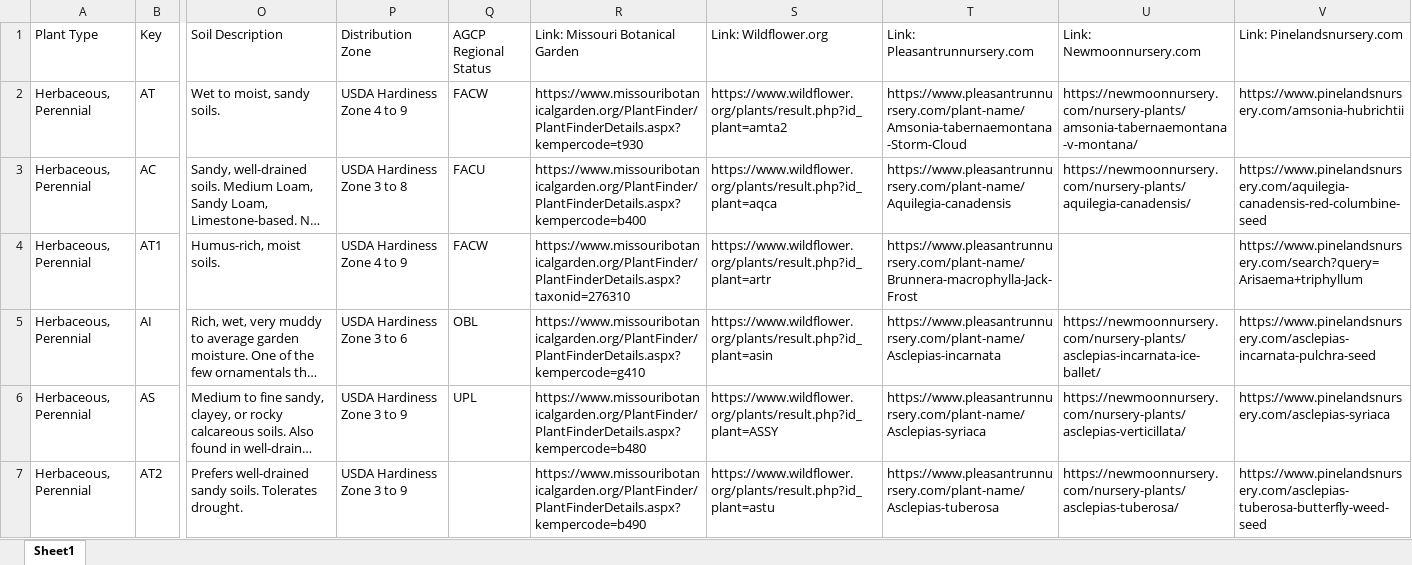
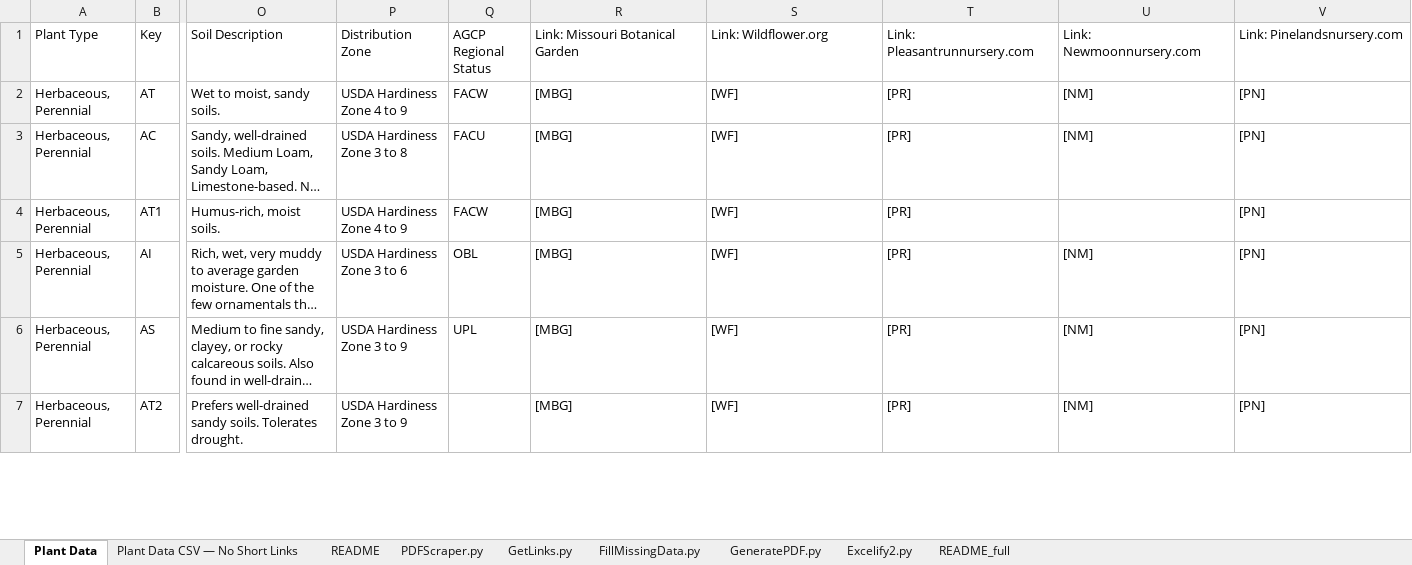
Before and after one commit to InfusedChooch/Plants, an Excel workbook: Static/Outputs/Plants_Linked_Filled_Review.xlsx, sheet Plant Data, drawn as a sheet; only a part is shown, gaps mark what is left out; long unchanged cells end in …; values as stored, in another font and other column widths than the file's, no cell formats; the diff covers the shown part only; the diff names each change by its address in the sheet, - before the commit and + after, or states it on an @@ line.

```diff
--- a/Static/Outputs/Plants_Linked_Filled_Review.xlsx (sheet Plant Data)
+++ b/Static/Outputs/Plants_Linked_Filled_Review.xlsx (sheet Plant Data)
-sheet tab: Sheet1
+sheet tab: Plant Data
+sheet tab: Plant Data CSV — No Short Links
+sheet tab: README
+sheet tab: PDFScraper.py
+sheet tab: GetLinks.py
+sheet tab: FillMissingData.py
+sheet tab: GeneratePDF.py
+sheet tab: Excelify2.py
+sheet tab: README_full
-R2 (Link: Missouri Botanical Garden): https://www.missouribotanicalgarden.org/PlantFinder/PlantFinderDetails.aspx?kempercode=t930
+R2 (Link: Missouri Botanical Garden): [MBG]
-S2 (Link: Wildflower.org): https://www.wildflower.org/plants/result.php?id_plant=amta2
+S2 (Link: Wildflower.org): [WF]
-T2 (Link: Pleasantrunnursery.com): https://www.pleasantrunnursery.com/plant-name/Amsonia-tabernaemontana-Storm-Cloud
+T2 (Link: Pleasantrunnursery.com): [PR]
-U2 (Link: Newmoonnursery.com): https://newmoonnursery.com/nursery-plants/amsonia-tabernaemontana-v-montana/
+U2 (Link: Newmoonnursery.com): [NM]
-V2 (Link: Pinelandsnursery.com): https://www.pinelandsnursery.com/amsonia-hubrichtii
+V2 (Link: Pinelandsnursery.com): [PN]
-R3 (Link: Missouri Botanical Garden): https://www.missouribotanicalgarden.org/PlantFinder/PlantFinderDetails.aspx?kempercode=b400
+R3 (Link: Missouri Botanical Garden): [MBG]
-S3 (Link: Wildflower.org): https://www.wildflower.org/plants/result.php?id_plant=aqca
+S3 (Link: Wildflower.org): [WF]
-T3 (Link: Pleasantrunnursery.com): https://www.pleasantrunnursery.com/plant-name/Aquilegia-canadensis
+T3 (Link: Pleasantrunnursery.com): [PR]
-U3 (Link: Newmoonnursery.com): https://newmoonnursery.com/nursery-plants/aquilegia-canadensis/
+U3 (Link: Newmoonnursery.com): [NM]
-V3 (Link: Pinelandsnursery.com): https://www.pinelandsnursery.com/aquilegia-canadensis-red-columbine-seed
+V3 (Link: Pinelandsnursery.com): [PN]
-R4 (Link: Missouri Botanical Garden): https://www.missouribotanicalgarden.org/PlantFinder/PlantFinderDetails.aspx?taxonid=276310
+R4 (Link: Missouri Botanical Garden): [MBG]
-S4 (Link: Wildflower.org): https://www.wildflower.org/plants/result.php?id_plant=artr
+S4 (Link: Wildflower.org): [WF]
-T4 (Link: Pleasantrunnursery.com): https://www.pleasantrunnursery.com/plant-name/Brunnera-macrophylla-Jack-Frost
+T4 (Link: Pleasantrunnursery.com): [PR]
-V4 (Link: Pinelandsnursery.com): https://www.pinelandsnursery.com/search?query=Arisaema+triphyllum
+V4 (Link: Pinelandsnursery.com): [PN]
-R5 (Link: Missouri Botanical Garden): https://www.missouribotanicalgarden.org/PlantFinder/PlantFinderDetails.aspx?kempercode=g410
+R5 (Link: Missouri Botanical Garden): [MBG]
-S5 (Link: Wildflower.org): https://www.wildflower.org/plants/result.php?id_plant=asin
+S5 (Link: Wildflower.org): [WF]
-T5 (Link: Pleasantrunnursery.com): https://www.pleasantrunnursery.com/plant-name/Asclepias-incarnata
+T5 (Link: Pleasantrunnursery.com): [PR]
-U5 (Link: Newmoonnursery.com): https://newmoonnursery.com/nursery-plants/asclepias-incarnata-ice-ballet/
+U5 (Link: Newmoonnursery.com): [NM]
-V5 (Link: Pinelandsnursery.com): https://www.pinelandsnursery.com/asclepias-incarnata-pulchra-seed
+V5 (Link: Pinelandsnursery.com): [PN]
-R6 (Link: Missouri Botanical Garden): https://www.missouribotanicalgarden.org/PlantFinder/PlantFinderDetails.aspx?kempercode=b480
+R6 (Link: Missouri Botanical Garden): [MBG]
-S6 (Link: Wildflower.org): https://www.wildflower.org/plants/result.php?id_plant=ASSY
+S6 (Link: Wildflower.org): [WF]
-T6 (Link: Pleasantrunnursery.com): https://www.pleasantrunnursery.com/plant-name/Asclepias-syriaca
+T6 (Link: Pleasantrunnursery.com): [PR]
-U6 (Link: Newmoonnursery.com): https://newmoonnursery.com/nursery-plants/asclepias-verticillata/
+U6 (Link: Newmoonnursery.com): [NM]
-V6 (Link: Pinelandsnursery.com): https://www.pinelandsnursery.com/asclepias-syriaca
+V6 (Link: Pinelandsnursery.com): [PN]
-R7 (Link: Missouri Botanical Garden): https://www.missouribotanicalgarden.org/PlantFinder/PlantFinderDetails.aspx?kempercode=b490
+R7 (Link: Missouri Botanical Garden): [MBG]
-S7 (Link: Wildflower.org): https://www.wildflower.org/plants/result.php?id_plant=astu
+S7 (Link: Wildflower.org): [WF]
-T7 (Link: Pleasantrunnursery.com): https://www.pleasantrunnursery.com/plant-name/Asclepias-tuberosa
+T7 (Link: Pleasantrunnursery.com): [PR]
-U7 (Link: Newmoonnursery.com): https://newmoonnursery.com/nursery-plants/asclepias-tuberosa/
+U7 (Link: Newmoonnursery.com): [NM]
-V7 (Link: Pinelandsnursery.com): https://www.pinelandsnursery.com/asclepias-tuberosa-butterfly-weed-seed
+V7 (Link: Pinelandsnursery.com): [PN]
```
Also changed, not shown: 481 edited cells elsewhere in this sheet, cell formats, 1 other file.
